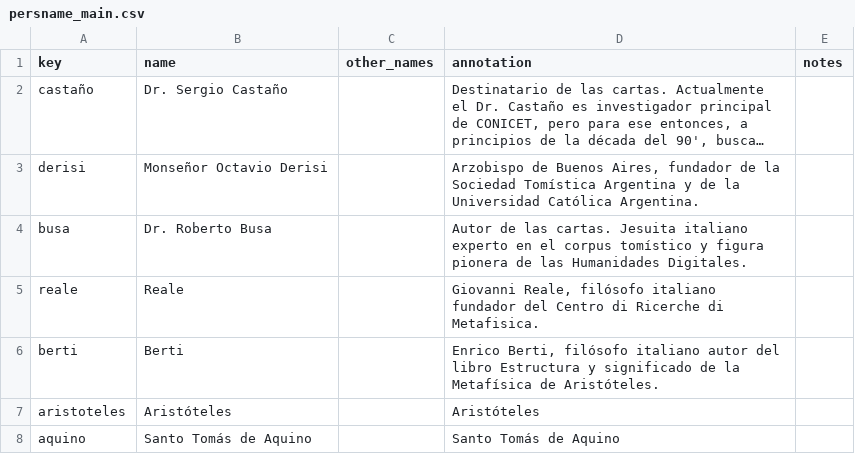
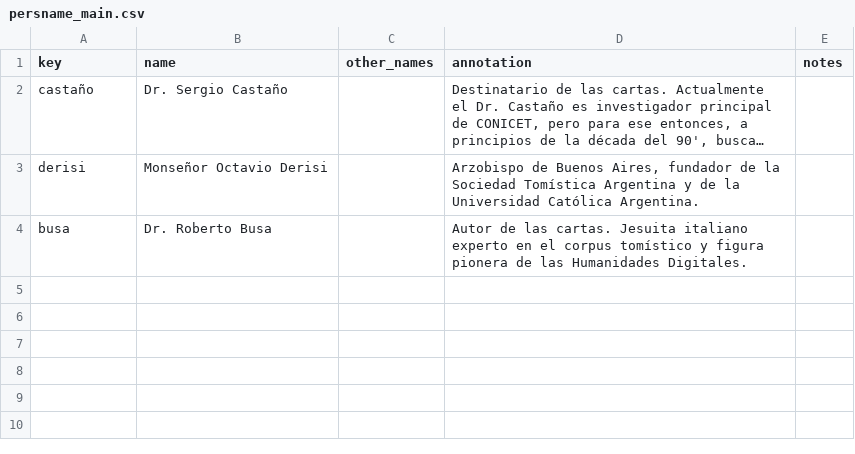
Before and after one commit to hdlabconicet/coleccion-foulche-delbosc, a CSV file: _data/persname_main.csv, drawn as a sheet; long unchanged cells end in …; the diff names each change by its address in the sheet, - before the commit and + after, or states it on an @@ line.

```diff
--- a/_data/persname_main.csv
+++ b/_data/persname_main.csv
-row 5: reale | Reale |  | Giovanni Reale, filósofo italiano fundador del Centro di Ricerche di Metafisica.
-row 6: berti | Berti |  | Enrico Berti, filósofo italiano autor del libro Estructura y significado de la Metafísica de Aristóteles.
-row 7: aristoteles | Aristóteles |  | Aristóteles
-row 8: aquino | Santo Tomás de Aquino |  | Santo Tomás de Aquino
```
Also changed, not shown: _data/annotations.csv, _data/metadatos-foulche-delbosc.csv, 1 other file.
